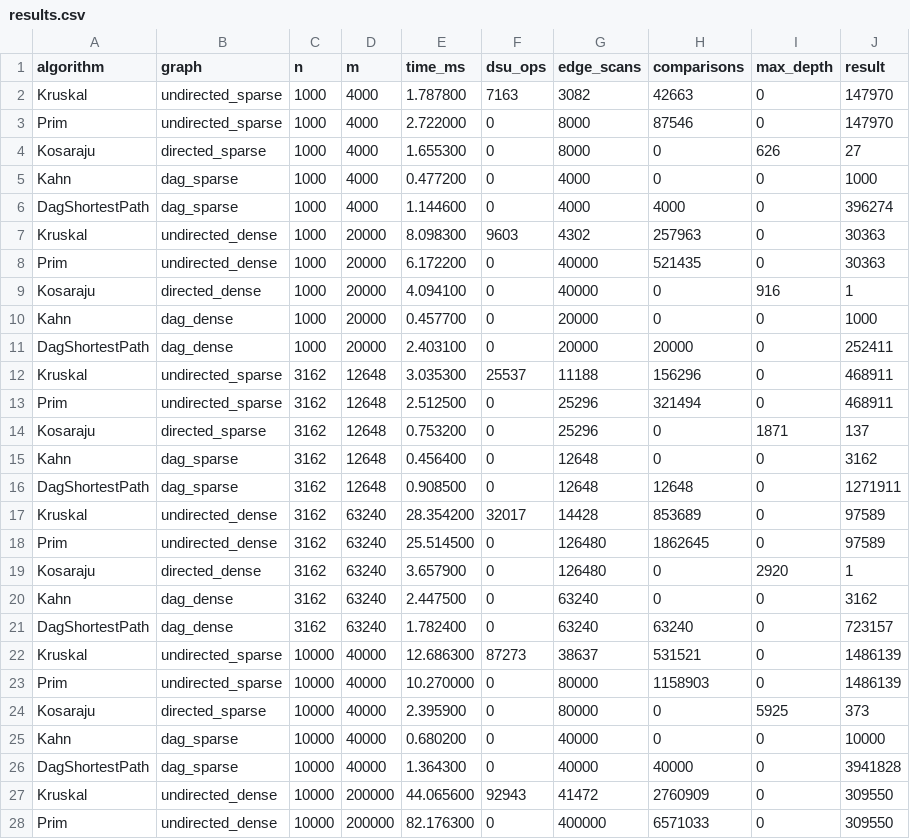
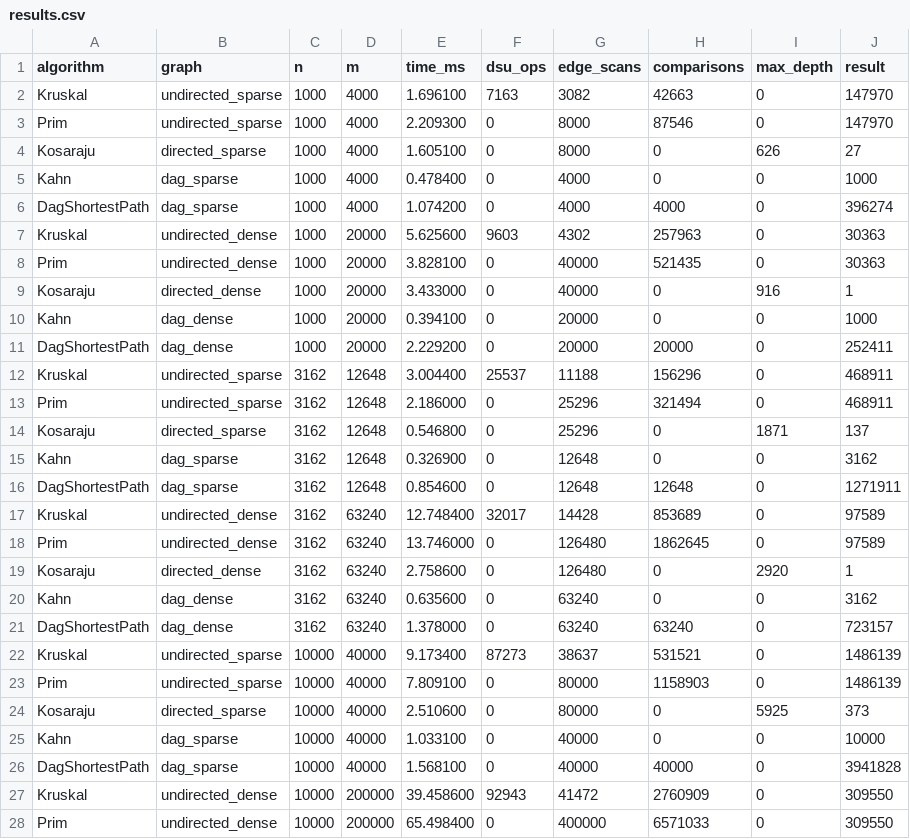
Before and after one commit to aokoshi/DAA-Assignment3, a CSV file: results/results.csv, drawn as a sheet; only a part is shown; the diff covers the shown part only.

```diff
--- a/results/results.csv
+++ b/results/results.csv
@@ -1,28 +1,28 @@
 algorithm,graph,n,m,time_ms,dsu_ops,edge_scans,comparisons,max_depth,result
-Kruskal,undirected_sparse,1000,4000,1.787800,7163,3082,42663,0,147970
-Prim,undirected_sparse,1000,4000,2.722000,0,8000,87546,0,147970
-Kosaraju,directed_sparse,1000,4000,1.655300,0,8000,0,626,27
-Kahn,dag_sparse,1000,4000,0.477200,0,4000,0,0,1000
-DagShortestPath,dag_sparse,1000,4000,1.144600,0,4000,4000,0,396274
-Kruskal,undirected_dense,1000,20000,8.098300,9603,4302,257963,0,30363
-Prim,undirected_dense,1000,20000,6.172200,0,40000,521435,0,30363
-Kosaraju,directed_dense,1000,20000,4.094100,0,40000,0,916,1
-Kahn,dag_dense,1000,20000,0.457700,0,20000,0,0,1000
-DagShortestPath,dag_dense,1000,20000,2.403100,0,20000,20000,0,252411
-Kruskal,undirected_sparse,3162,12648,3.035300,25537,11188,156296,0,468911
-Prim,undirected_sparse,3162,12648,2.512500,0,25296,321494,0,468911
-Kosaraju,directed_sparse,3162,12648,0.753200,0,25296,0,1871,137
-Kahn,dag_sparse,3162,12648,0.456400,0,12648,0,0,3162
-DagShortestPath,dag_sparse,3162,12648,0.908500,0,12648,12648,0,1271911
-Kruskal,undirected_dense,3162,63240,28.354200,32017,14428,853689,0,97589
-Prim,undirected_dense,3162,63240,25.514500,0,126480,1862645,0,97589
-Kosaraju,directed_dense,3162,63240,3.657900,0,126480,0,2920,1
-Kahn,dag_dense,3162,63240,2.447500,0,63240,0,0,3162
-DagShortestPath,dag_dense,3162,63240,1.782400,0,63240,63240,0,723157
-Kruskal,undirected_sparse,10000,40000,12.686300,87273,38637,531521,0,1486139
-Prim,undirected_sparse,10000,40000,10.270000,0,80000,1158903,0,1486139
-Kosaraju,directed_sparse,10000,40000,2.395900,0,80000,0,5925,373
-Kahn,dag_sparse,10000,40000,0.680200,0,40000,0,0,10000
-DagShortestPath,dag_sparse,10000,40000,1.364300,0,40000,40000,0,3941828
-Kruskal,undirected_dense,10000,200000,44.065600,92943,41472,2760909,0,309550
-Prim,undirected_dense,10000,200000,82.176300,0,400000,6571033,0,309550
+Kruskal,undirected_sparse,1000,4000,1.696100,7163,3082,42663,0,147970
+Prim,undirected_sparse,1000,4000,2.209300,0,8000,87546,0,147970
+Kosaraju,directed_sparse,1000,4000,1.605100,0,8000,0,626,27
+Kahn,dag_sparse,1000,4000,0.478400,0,4000,0,0,1000
+DagShortestPath,dag_sparse,1000,4000,1.074200,0,4000,4000,0,396274
+Kruskal,undirected_dense,1000,20000,5.625600,9603,4302,257963,0,30363
+Prim,undirected_dense,1000,20000,3.828100,0,40000,521435,0,30363
+Kosaraju,directed_dense,1000,20000,3.433000,0,40000,0,916,1
+Kahn,dag_dense,1000,20000,0.394100,0,20000,0,0,1000
+DagShortestPath,dag_dense,1000,20000,2.229200,0,20000,20000,0,252411
+Kruskal,undirected_sparse,3162,12648,3.004400,25537,11188,156296,0,468911
+Prim,undirected_sparse,3162,12648,2.186000,0,25296,321494,0,468911
+Kosaraju,directed_sparse,3162,12648,0.546800,0,25296,0,1871,137
+Kahn,dag_sparse,3162,12648,0.326900,0,12648,0,0,3162
+DagShortestPath,dag_sparse,3162,12648,0.854600,0,12648,12648,0,1271911
+Kruskal,undirected_dense,3162,63240,12.748400,32017,14428,853689,0,97589
+Prim,undirected_dense,3162,63240,13.746000,0,126480,1862645,0,97589
+Kosaraju,directed_dense,3162,63240,2.758600,0,126480,0,2920,1
+Kahn,dag_dense,3162,63240,0.635600,0,63240,0,0,3162
+DagShortestPath,dag_dense,3162,63240,1.378000,0,63240,63240,0,723157
+Kruskal,undirected_sparse,10000,40000,9.173400,87273,38637,531521,0,1486139
+Prim,undirected_sparse,10000,40000,7.809100,0,80000,1158903,0,1486139
+Kosaraju,directed_sparse,10000,40000,2.510600,0,80000,0,5925,373
+Kahn,dag_sparse,10000,40000,1.033100,0,40000,0,0,10000
+DagShortestPath,dag_sparse,10000,40000,1.568100,0,40000,40000,0,3941828
+Kruskal,undirected_dense,10000,200000,39.458600,92943,41472,2760909,0,309550
+Prim,undirected_dense,10000,200000,65.498400,0,400000,6571033,0,309550
```
Also changed, not shown: 23 edited cells elsewhere in this file, 2 other files.
